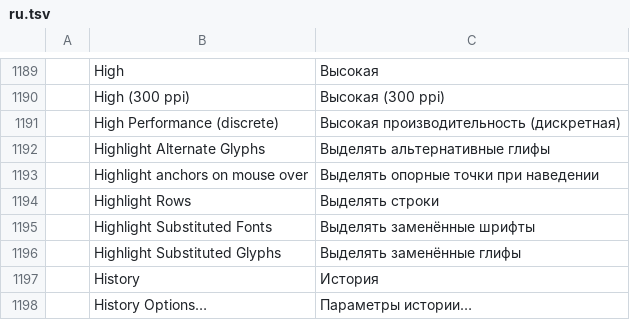
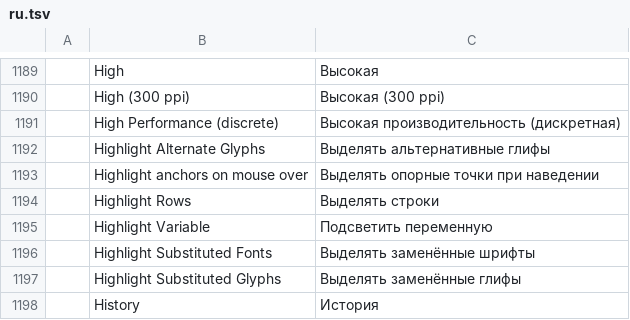
Before and after one commit to NoobsDeSroobs/vectorcraft, a TSV file: crates/ui-egui/src/i18n/ru.tsv, drawn as a sheet; only a part is shown, gaps mark what is left out; the shorter side is filled out with more unchanged rows; the diff names each change by its address in the sheet, - before the commit and + after, or states it on an @@ line.

Commit message:
variables: highlighted row owns Delete, Options and Select Bound Object
Select Bound Object ran variable.unbind on the selection, so choosing it silently
removed the bindings; Delete Variable and Delete Data Set deleted every row. Now
the panel keeps a highlighted variable row (a click highlights and selects what
it drives, as the reference panel does): Select Bound Object selects what the
highlighted variable drives via select.set, Delete Variable deletes only it, and
Delete Data Set deletes only the current set. Variable Options and Rename Data
Set open their dialogs preselected with the highlighted variable / active set
(the double-click used to invoke variable.rename with a bare name, which only
errored). Unbind enables only over a bound selection; Make Text Dynamic only for
exactly one type object.

The highlight is per-document session state with its own command
(variable.highlight, no undo step, like layer.highlight): rename carries it,
delete clears it when stale. New engine tests (18) and panel tests cover the
reviewer's regression case, verified to fail on the old wiring.

```diff
--- a/crates/ui-egui/src/i18n/ru.tsv
+++ b/crates/ui-egui/src/i18n/ru.tsv
+row 1195:  | Highlight Variable | Подсветить переменную
```
Also changed, not shown: crates/ui-egui/src/i18n/fr.tsv, crates/ui-egui/src/i18n/it.tsv, 11 other files.
